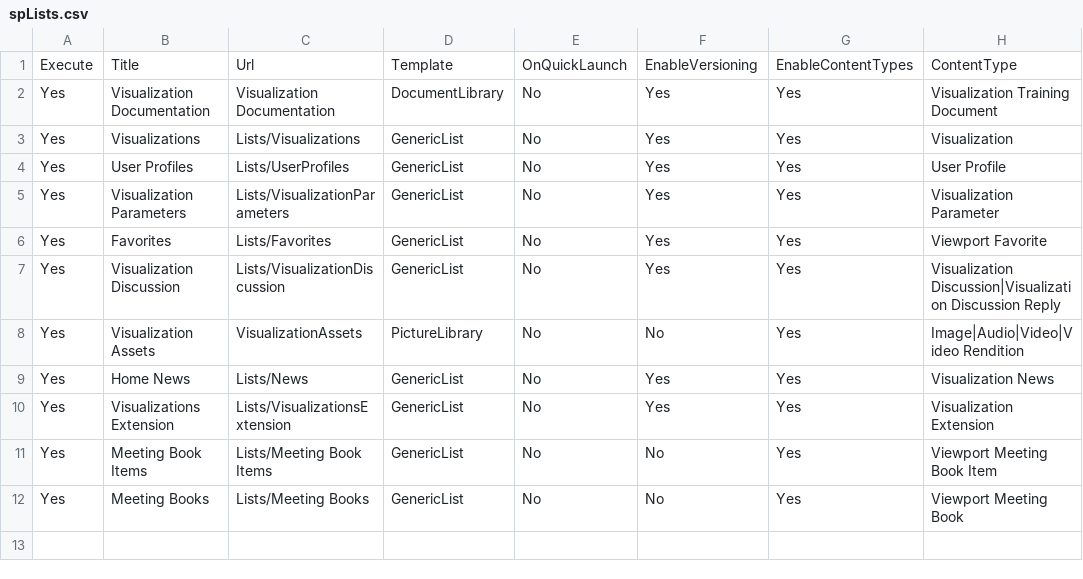
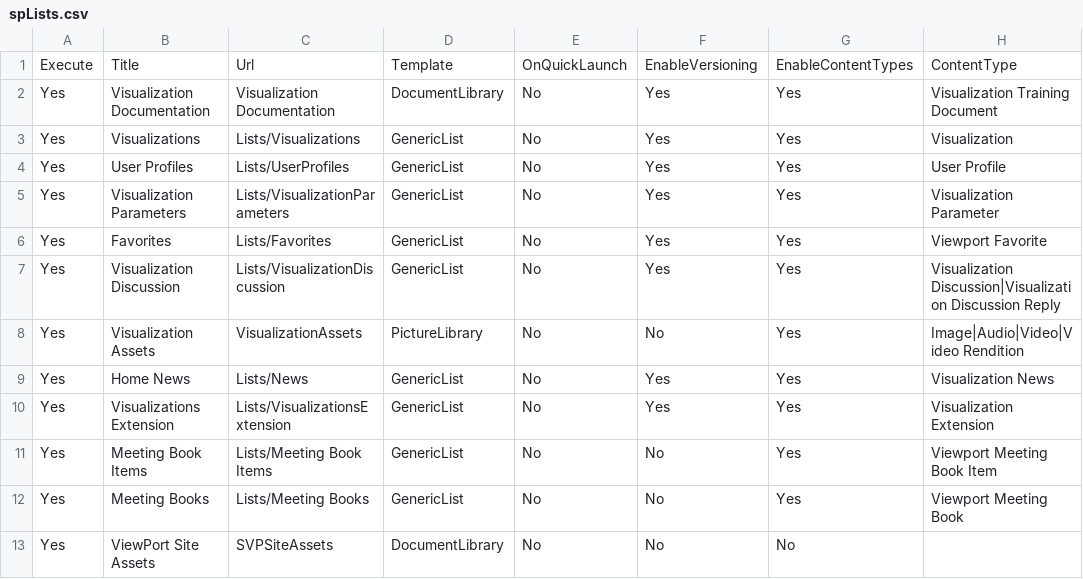
Before and after one commit to Mattc33/TEST-001, a CSV file: provisioning/environments/Generic/viewportProd/spLists.csv, drawn as a sheet.

```diff
--- a/provisioning/environments/Generic/viewportProd/spLists.csv
+++ b/provisioning/environments/Generic/viewportProd/spLists.csv
@@ -12 +12,2 @@ Yes,Meeting Book Items,Lists/Meeting Book Items,GenericList,No,No,Yes,Viewport M
 Yes,Meeting Books,Lists/Meeting Books,GenericList,No,No,Yes,Viewport Meeting Book
+Yes,ViewPort Site Assets,SVPSiteAssets,DocumentLibrary,No,No,No,
```
Also changed, not shown: 26 other files.
